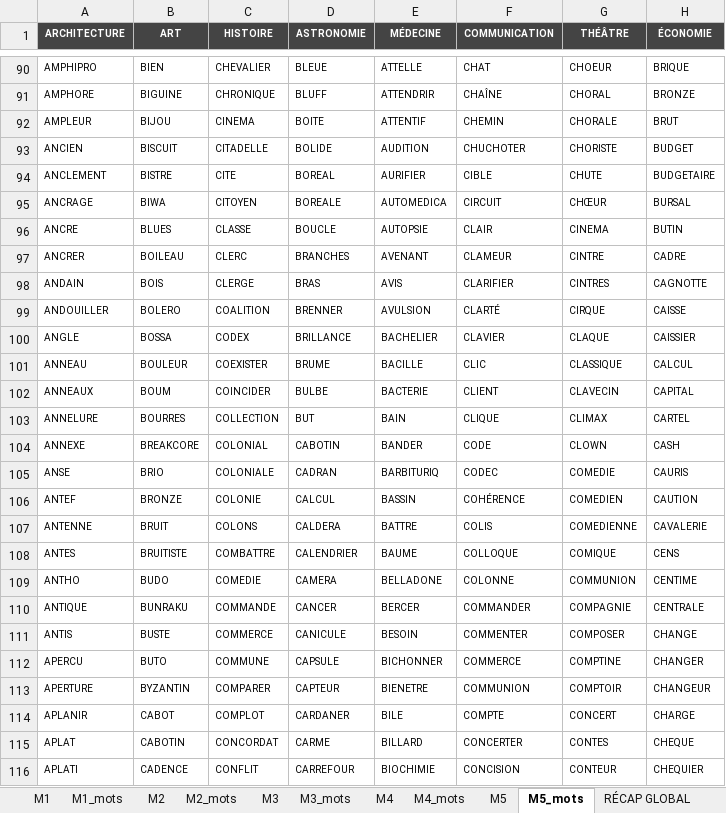
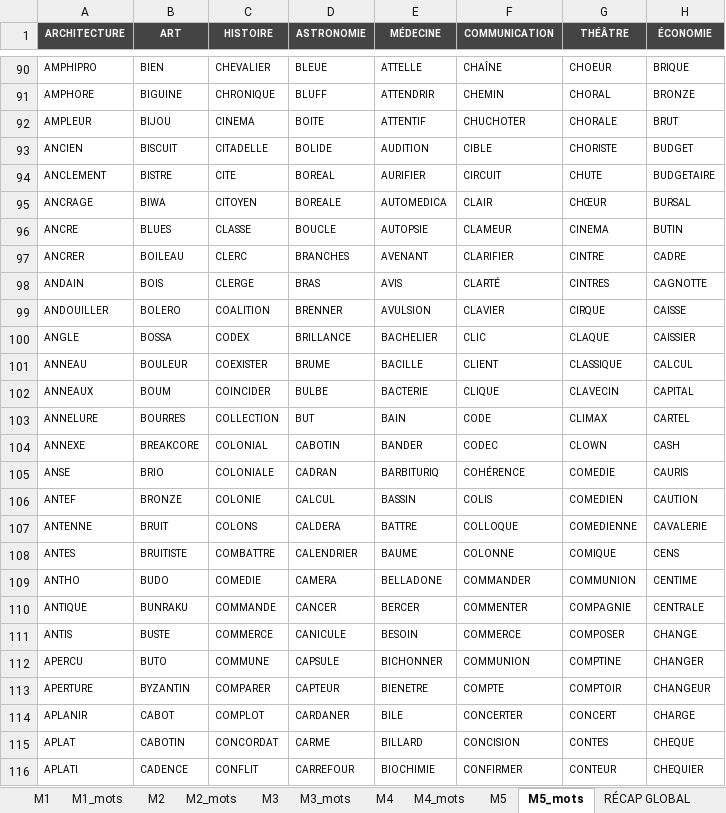
Before and after one commit to beldjehemalkma-bit/ALKAMO, an Excel workbook: ALKAMO_dictionnaire.xlsx, sheet M5_mots, drawn as a sheet; only a part is shown, gaps mark what is left out; values as stored, in another font and other column widths than the file's, no borders; the diff covers the shown part only; the diff names each change by its address in the sheet, - before the commit and + after, or states it on an @@ line.

```diff
--- a/ALKAMO_dictionnaire.xlsx (sheet M5_mots)
+++ b/ALKAMO_dictionnaire.xlsx (sheet M5_mots)
-F90 (COMMUNICATION): CHAT
+F90 (COMMUNICATION): CHAÎNE
-F91 (COMMUNICATION): CHAÎNE
+F91 (COMMUNICATION): CHEMIN
-F92 (COMMUNICATION): CHEMIN
+F92 (COMMUNICATION): CHUCHOTER
-F93 (COMMUNICATION): CHUCHOTER
+F93 (COMMUNICATION): CIBLE
-F94 (COMMUNICATION): CIBLE
+F94 (COMMUNICATION): CIRCUIT
-F95 (COMMUNICATION): CIRCUIT
+F95 (COMMUNICATION): CLAIR
-F96 (COMMUNICATION): CLAIR
+F96 (COMMUNICATION): CLAMEUR
-F97 (COMMUNICATION): CLAMEUR
+F97 (COMMUNICATION): CLARIFIER
-F98 (COMMUNICATION): CLARIFIER
+F98 (COMMUNICATION): CLARTÉ
-F99 (COMMUNICATION): CLARTÉ
+F99 (COMMUNICATION): CLAVIER
-F100 (COMMUNICATION): CLAVIER
+F100 (COMMUNICATION): CLIC
-F101 (COMMUNICATION): CLIC
+F101 (COMMUNICATION): CLIENT
-F102 (COMMUNICATION): CLIENT
+F102 (COMMUNICATION): CLIQUE
-F103 (COMMUNICATION): CLIQUE
+F103 (COMMUNICATION): CODE
-F104 (COMMUNICATION): CODE
+F104 (COMMUNICATION): CODEC
-F105 (COMMUNICATION): CODEC
+F105 (COMMUNICATION): COHÉRENCE
-F106 (COMMUNICATION): COHÉRENCE
+F106 (COMMUNICATION): COLIS
-F107 (COMMUNICATION): COLIS
+F107 (COMMUNICATION): COLLOQUE
-F108 (COMMUNICATION): COLLOQUE
+F108 (COMMUNICATION): COLONNE
-F109 (COMMUNICATION): COLONNE
+F109 (COMMUNICATION): COMMANDER
-F110 (COMMUNICATION): COMMANDER
+F110 (COMMUNICATION): COMMENTER
-F111 (COMMUNICATION): COMMENTER
+F111 (COMMUNICATION): COMMERCE
-F112 (COMMUNICATION): COMMERCE
+F112 (COMMUNICATION): COMMUNION
-F113 (COMMUNICATION): COMMUNION
+F113 (COMMUNICATION): COMPTE
-F114 (COMMUNICATION): COMPTE
+F114 (COMMUNICATION): CONCERTER
-F115 (COMMUNICATION): CONCERTER
+F115 (COMMUNICATION): CONCISION
-F116 (COMMUNICATION): CONCISION
+F116 (COMMUNICATION): CONFIRMER
```
Also changed, not shown: 1 added row, 1 removed row and 465 edited cells elsewhere in this sheet, sheet M3_mots, sheet M2_mots, sheet M1_mots, sheet M4_mots, sheet M5, sheet M2, 4 more sheets.
